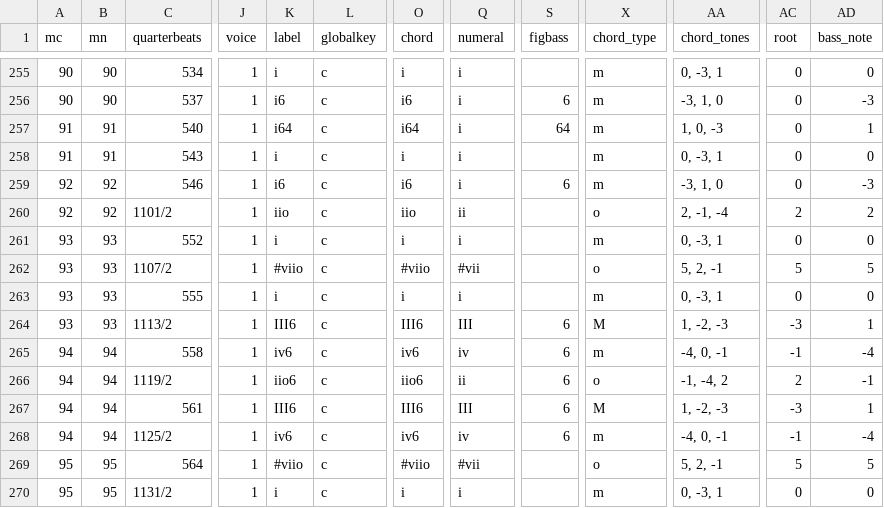
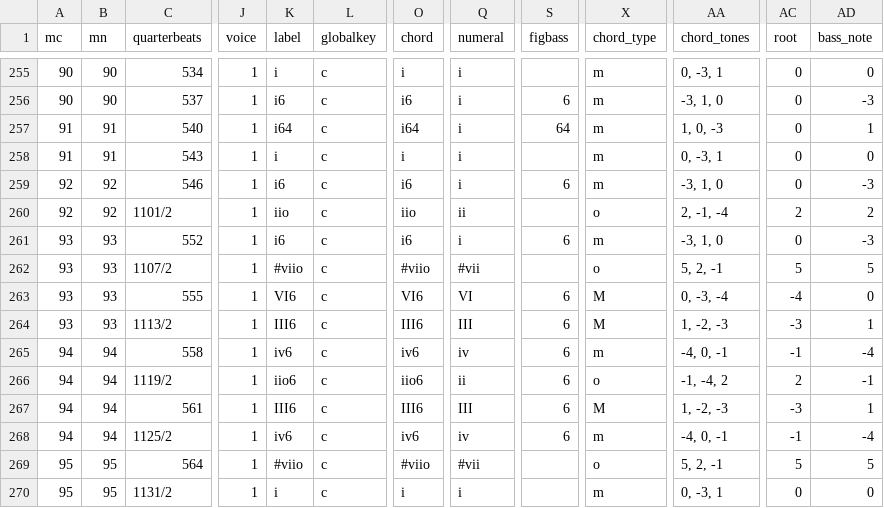
Before and after one commit to DCMLab/mendelssohn_quartets, a TSV file: harmonies/01op12d.harmonies.tsv, drawn as a sheet; only a part is shown, gaps mark what is left out; the diff names each change by its address in the sheet, - before the commit and + after, or states it on an @@ line.

```diff
--- a/harmonies/01op12d.harmonies.tsv
+++ b/harmonies/01op12d.harmonies.tsv
-K261 (label): i
+K261 (label): i6
-O261 (chord): i
+O261 (chord): i6
-S261 (figbass): (empty)
+S261 (figbass): 6
-AA261 (chord_tones): 0, -3, 1
+AA261 (chord_tones): -3, 1, 0
-AD261 (bass_note): 0
+AD261 (bass_note): -3
-K263 (label): i
+K263 (label): VI6
-O263 (chord): i
+O263 (chord): VI6
-Q263 (numeral): i
+Q263 (numeral): VI
-S263 (figbass): (empty)
+S263 (figbass): 6
-X263 (chord_type): m
+X263 (chord_type): M
-AA263 (chord_tones): 0, -3, 1
+AA263 (chord_tones): 0, -3, -4
-AC263 (root): 0
+AC263 (root): -4
```
Also changed, not shown: chords/01op12d.chords.tsv, reviewed/01op12d_reviewed.tsv, 7 other files.
